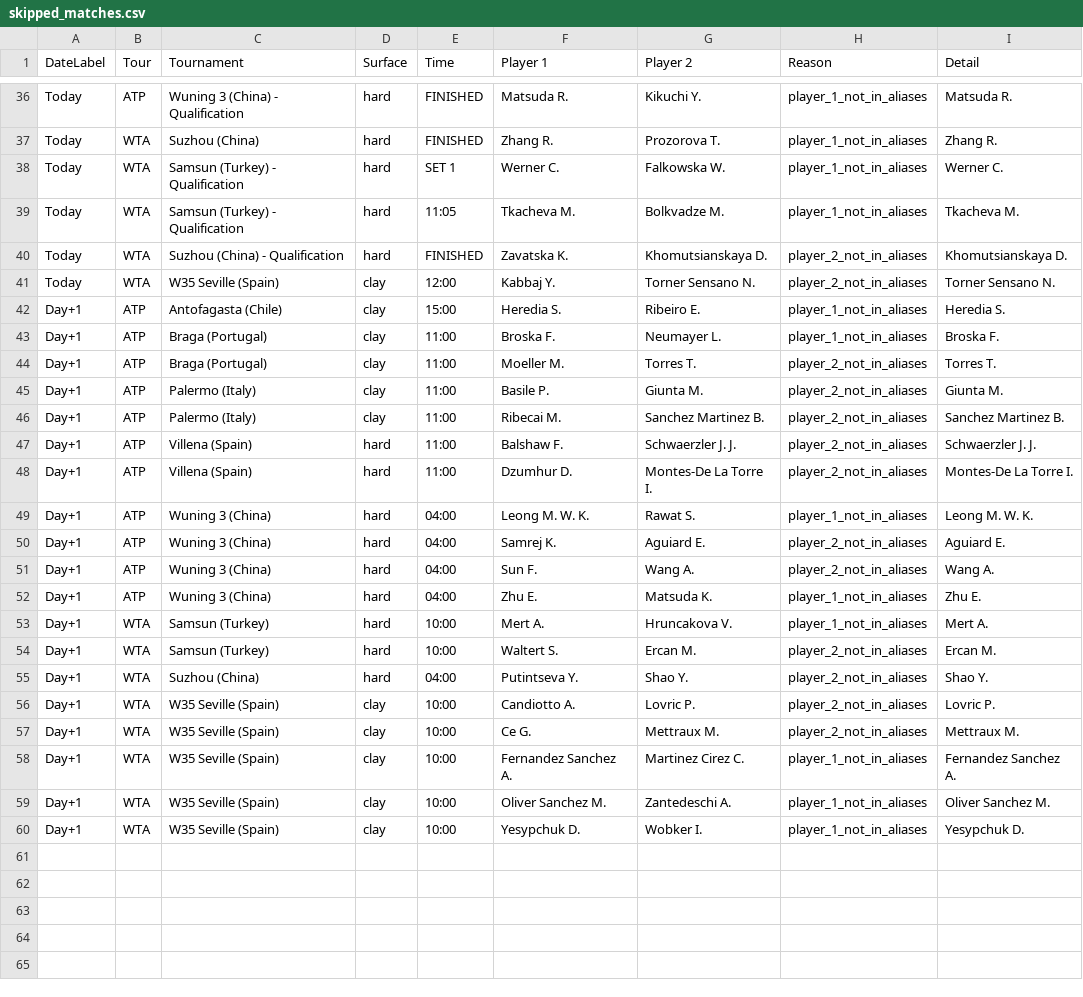
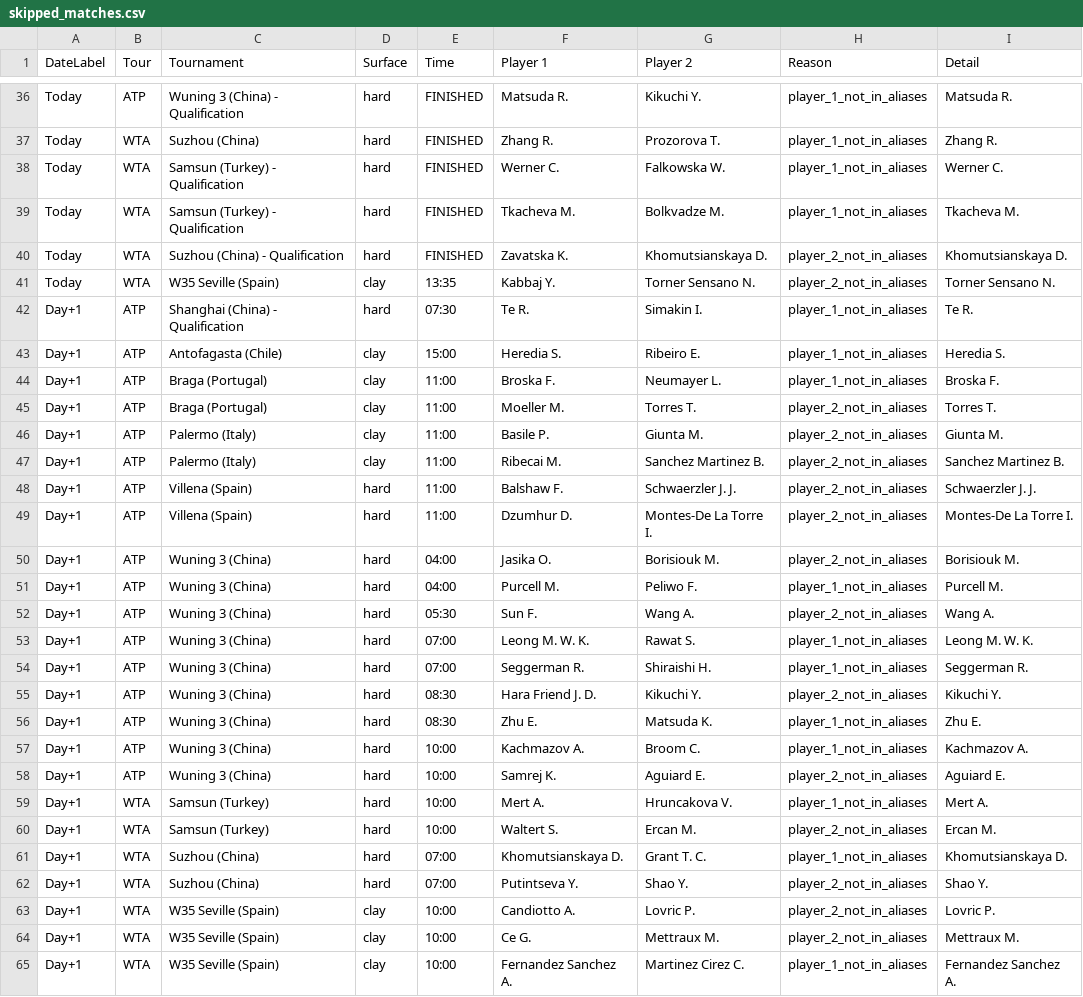
Before and after one commit to rajnakviliam/tennis-surface-elo, a CSV file: skipped_matches.csv, drawn as a sheet; only a part is shown, gaps mark what is left out; the shorter side is filled out with more unchanged rows; the diff covers the shown part only.

Commit message:
Update Flashscore data: skipped_matches.csv

```diff
--- a/skipped_matches.csv
+++ b/skipped_matches.csv
@@ -37,6 +37,7 @@ Today;ATP;Wuning 3 (China) - Qualification;hard;FINISHED;Matsuda R.;Kikuchi Y.;p
 Today;WTA;Suzhou (China);hard;FINISHED;Zhang R.;Prozorova T.;player_1_not_in_aliases;Zhang R.
-Today;WTA;Samsun (Turkey) - Qualification;hard;SET 1;Werner C.;Falkowska W.;player_1_not_in_aliases;Werner C.
-Today;WTA;Samsun (Turkey) - Qualification;hard;11:05;Tkacheva M.;Bolkvadze M.;player_1_not_in_aliases;Tkacheva M.
+Today;WTA;Samsun (Turkey) - Qualification;hard;FINISHED;Werner C.;Falkowska W.;player_1_not_in_aliases;Werner C.
+Today;WTA;Samsun (Turkey) - Qualification;hard;FINISHED;Tkacheva M.;Bolkvadze M.;player_1_not_in_aliases;Tkacheva M.
 Today;WTA;Suzhou (China) - Qualification;hard;FINISHED;Zavatska K.;Khomutsianskaya D.;player_2_not_in_aliases;Khomutsianskaya D.
-Today;WTA;W35 Seville (Spain);clay;12:00;Kabbaj Y.;Torner Sensano N.;player_2_not_in_aliases;Torner Sensano N.
+Today;WTA;W35 Seville (Spain);clay;13:35;Kabbaj Y.;Torner Sensano N.;player_2_not_in_aliases;Torner Sensano N.
+Day+1;ATP;Shanghai (China) - Qualification;hard;07:30;Te R.;Simakin I.;player_1_not_in_aliases;Te R.
 Day+1;ATP;Antofagasta (Chile);clay;15:00;Heredia S.;Ribeiro E.;player_1_not_in_aliases;Heredia S.
@@ -48,9 +49,15 @@ Day+1;ATP;Villena (Spain);hard;11:00;Balshaw F.;Schwaerzler J. J.;player_2_not_i
 Day+1;ATP;Villena (Spain);hard;11:00;Dzumhur D.;Montes-De La Torre I.;player_2_not_in_aliases;Montes-De La Torre I.
-Day+1;ATP;Wuning 3 (China);hard;04:00;Leong M. W. K.;Rawat S.;player_1_not_in_aliases;Leong M. W. K.
-Day+1;ATP;Wuning 3 (China);hard;04:00;Samrej K.;Aguiard E.;player_2_not_in_aliases;Aguiard E.
-Day+1;ATP;Wuning 3 (China);hard;04:00;Sun F.;Wang A.;player_2_not_in_aliases;Wang A.
-Day+1;ATP;Wuning 3 (China);hard;04:00;Zhu E.;Matsuda K.;player_1_not_in_aliases;Zhu E.
+Day+1;ATP;Wuning 3 (China);hard;04:00;Jasika O.;Borisiouk M.;player_2_not_in_aliases;Borisiouk M.
+Day+1;ATP;Wuning 3 (China);hard;04:00;Purcell M.;Peliwo F.;player_1_not_in_aliases;Purcell M.
+Day+1;ATP;Wuning 3 (China);hard;05:30;Sun F.;Wang A.;player_2_not_in_aliases;Wang A.
+Day+1;ATP;Wuning 3 (China);hard;07:00;Leong M. W. K.;Rawat S.;player_1_not_in_aliases;Leong M. W. K.
+Day+1;ATP;Wuning 3 (China);hard;07:00;Seggerman R.;Shiraishi H.;player_1_not_in_aliases;Seggerman R.
+Day+1;ATP;Wuning 3 (China);hard;08:30;Hara Friend J. D.;Kikuchi Y.;player_2_not_in_aliases;Kikuchi Y.
+Day+1;ATP;Wuning 3 (China);hard;08:30;Zhu E.;Matsuda K.;player_1_not_in_aliases;Zhu E.
+Day+1;ATP;Wuning 3 (China);hard;10:00;Kachmazov A.;Broom C.;player_1_not_in_aliases;Kachmazov A.
+Day+1;ATP;Wuning 3 (China);hard;10:00;Samrej K.;Aguiard E.;player_2_not_in_aliases;Aguiard E.
 Day+1;WTA;Samsun (Turkey);hard;10:00;Mert A.;Hruncakova V.;player_1_not_in_aliases;Mert A.
 Day+1;WTA;Samsun (Turkey);hard;10:00;Waltert S.;Ercan M.;player_2_not_in_aliases;Ercan M.
-Day+1;WTA;Suzhou (China);hard;04:00;Putintseva Y.;Shao Y.;player_2_not_in_aliases;Shao Y.
+Day+1;WTA;Suzhou (China);hard;07:00;Khomutsianskaya D.;Grant T. C.;player_1_not_in_aliases;Khomutsianskaya D.
+Day+1;WTA;Suzhou (China);hard;07:00;Putintseva Y.;Shao Y.;player_2_not_in_aliases;Shao Y.
 Day+1;WTA;W35 Seville (Spain);clay;10:00;Candiotto A.;Lovric P.;player_2_not_in_aliases;Lovric P.
```
Also changed, not shown: 1 added row, 1 removed row and 28 edited cells elsewhere in this file.
